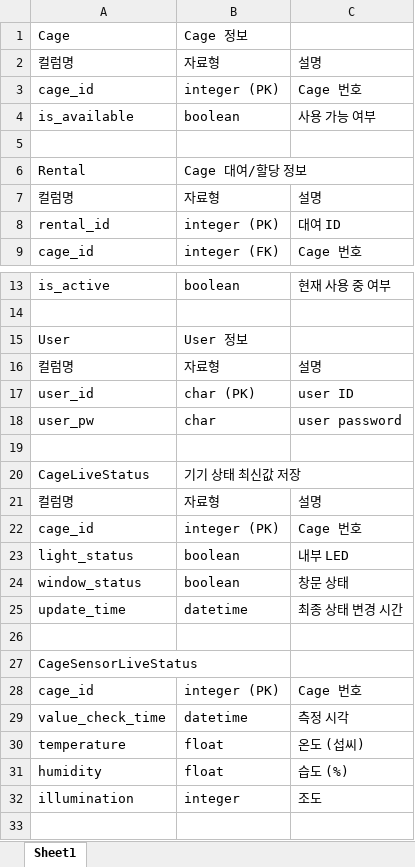
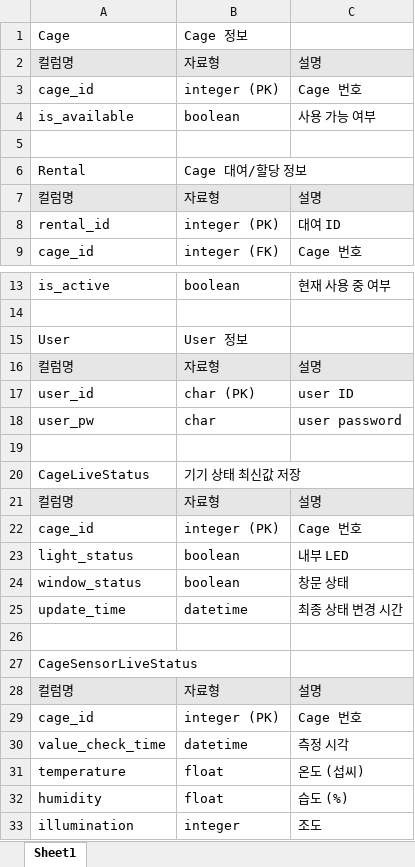
Before and after one commit to ghkdwjdxo99/Smart_Cage, an Excel workbook: DB 스키마/스키마 v1.0.0.xlsx, sheet Sheet1, drawn as a sheet; only a part is shown, gaps mark what is left out; values as stored, in another font and other column widths than the file's, no borders; the diff names each change by its address in the sheet, - before the commit and + after, or states it on an @@ line.

Commit message:
Update 스키마 v1.0.0.xlsx

```diff
--- a/DB 스키마/스키마 v1.0.0.xlsx (sheet Sheet1)
+++ b/DB 스키마/스키마 v1.0.0.xlsx (sheet Sheet1)
-A2:C2 fill: none
+A2:C2 fill: #E7E6E6
-A7:C7 fill: none
+A7:C7 fill: #E7E6E6
-A16:C16 fill: none
+A16:C16 fill: #E7E6E6
-A21:C21 fill: none
+A21:C21 fill: #E7E6E6
+row 28: 컬럼명 | 자료형 | 설명
```
